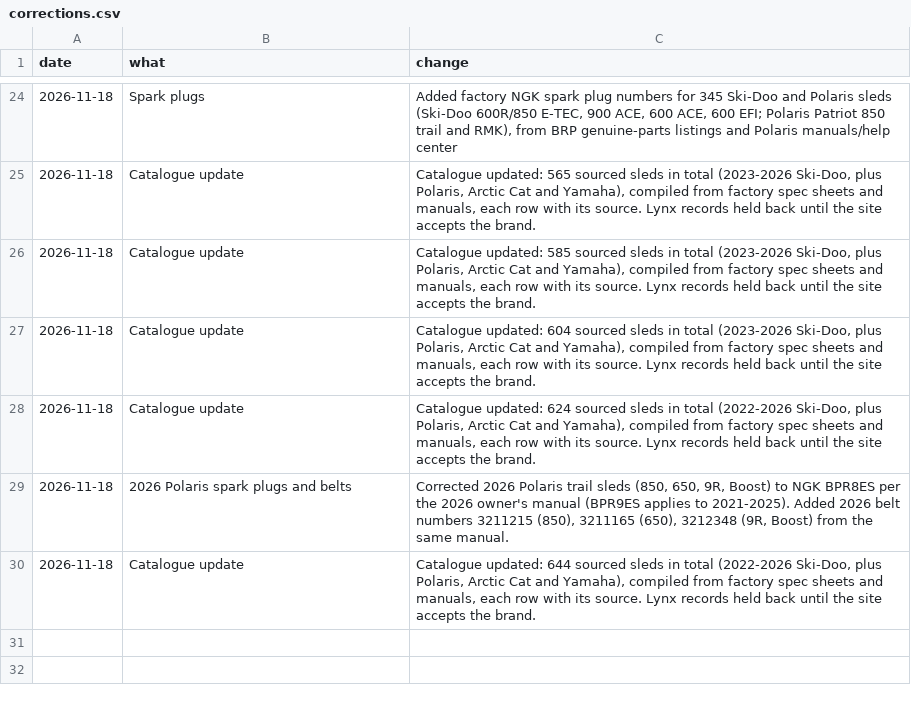
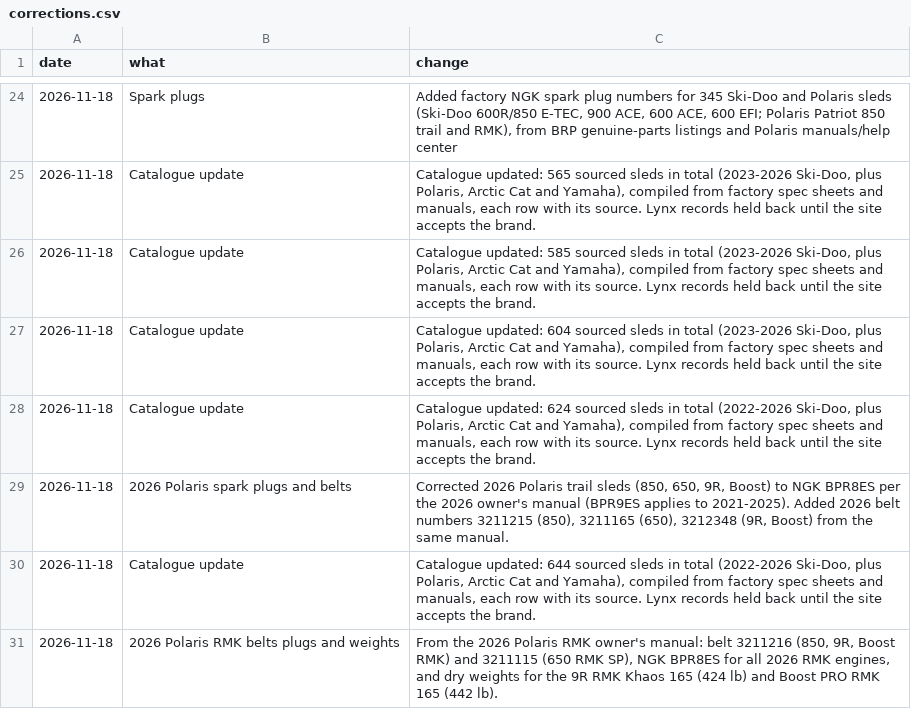
Before and after one commit to JonesT1986/SledSpecs, a CSV file: data/corrections.csv, drawn as a sheet; only a part is shown, gaps mark what is left out; the diff names each change by its address in the sheet, - before the commit and + after, or states it on an @@ line.

```diff
--- a/data/corrections.csv
+++ b/data/corrections.csv
+row 31: 2026-11-18 | 2026 Polaris RMK belts plugs and weights | From the 2026 Polaris RMK owner's manual: belt 3211216 (850, 9R, Boost RMK) and 3211115 (650 RMK SP), NGK BPR8ES for all 2026 RMK engines, and dry weights for the 9R RMK Khaos 165 (424 lb) and Boost PRO RMK 165 (442 lb).
```
Also changed, not shown: data/plugs.csv, data/sleds.csv.
